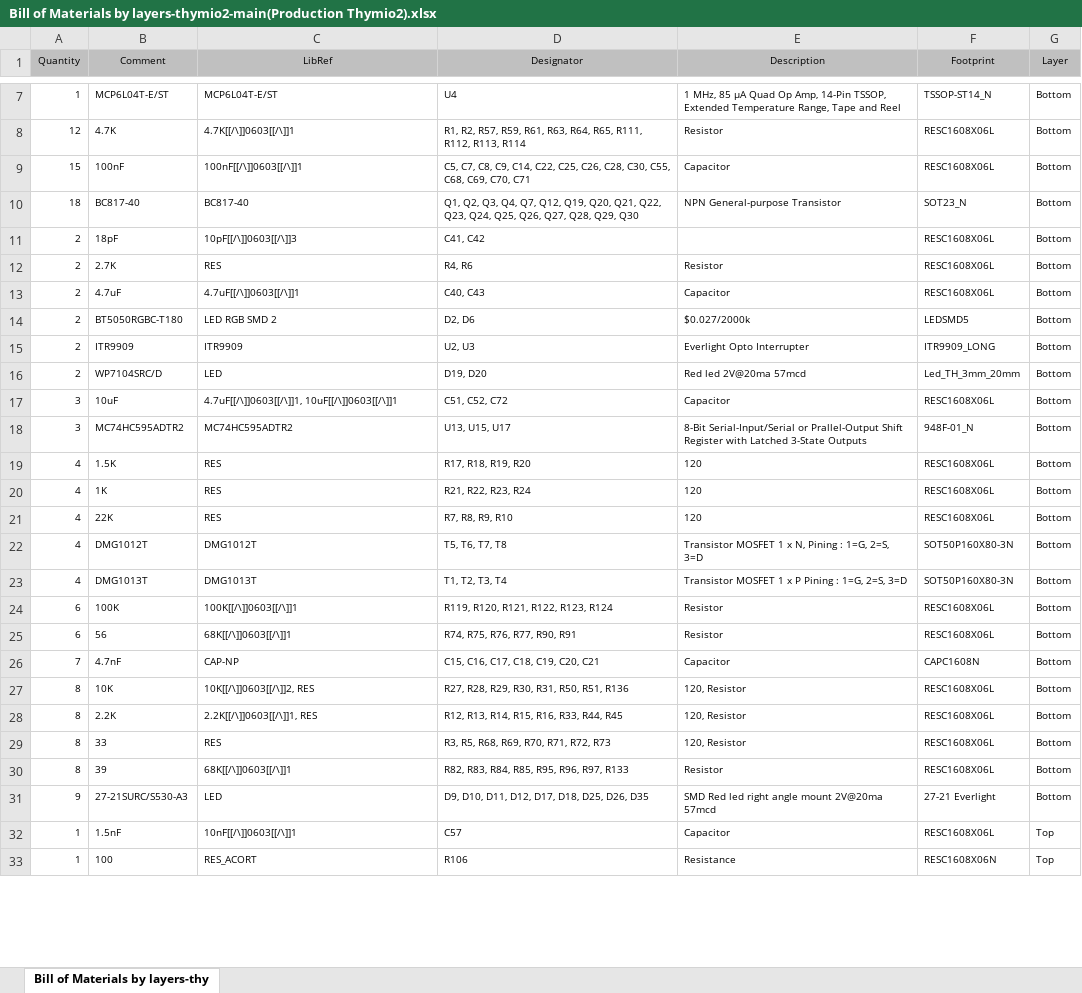
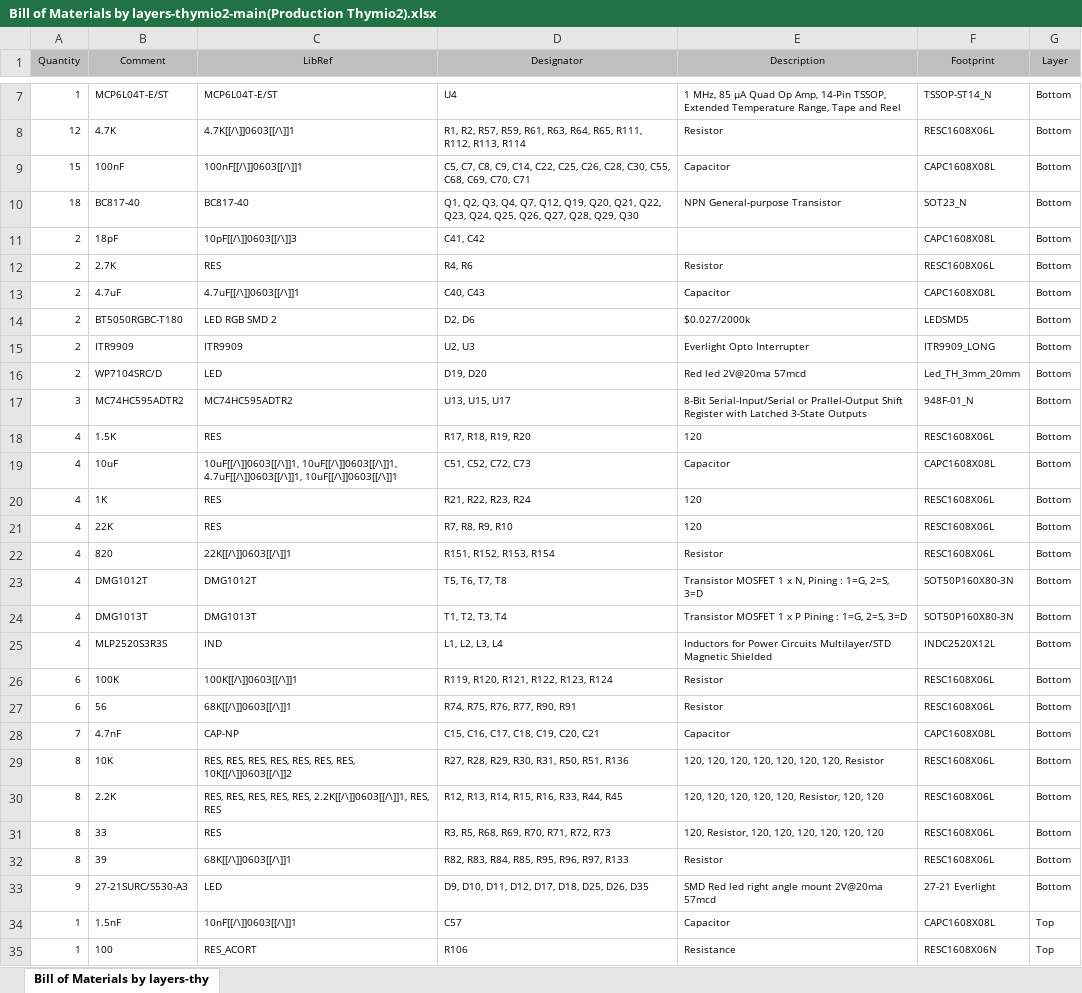
Before and after one commit to Mobsya/electronics-thymio2, an Excel workbook: output/Bill of Materials by layers-thymio2-main(Production Thymio2).xlsx, sheet Bill of Materials by layers-thy, drawn as a sheet; only a part is shown, gaps mark what is left out; values as stored, in another font and other column widths than the file's, no borders; removed rows and columns are numbered as before the commit, all else as after; the diff covers the shown part only; the diff names each change by its address in the sheet, - before the commit and + after, or states it on an @@ line.

```diff
--- a/output/Bill of Materials by layers-thymio2-main(Production Thymio2).xlsx (sheet Bill of Materials by layers-thy)
+++ b/output/Bill of Materials by layers-thymio2-main(Production Thymio2).xlsx (sheet Bill of Materials by layers-thy)
-F9 (Footprint): RESC1608X06L
+F9 (Footprint): CAPC1608X08L
-F11 (Footprint): RESC1608X06L
+F11 (Footprint): CAPC1608X08L
-F13 (Footprint): RESC1608X06L
+F13 (Footprint): CAPC1608X08L
-row 17: 3 | 10uF | 4.7uF[[/\]]0603[[/\]]1, 10uF[[/\]]0603[[/\]]1 | C51, C52, C72 | Capacitor | RESC1608X06L | Bottom
+row 19: 4 | 10uF | 10uF[[/\]]0603[[/\]]1, 10uF[[/\]]0603[[/\]]1, 4.7uF[[/\]]0603[[/\]]1, 10uF[[/\]]0603[[/\]]1 | C51, C52, C72, C73 | Capacitor | CAPC1608X08L | Bottom
+row 22: 4 | 820 | 22K[[/\]]0603[[/\]]1 | R151, R152, R153, R154 | Resistor | RESC1608X06L | Bottom
+row 25: 4 | MLP2520S3R3S | IND | L1, L2, L3, L4 | Inductors for Power Circuits Multilayer/STD Magnetic Shielded | INDC2520X12L | Bottom
-F28 (Footprint): CAPC1608N
+F28 (Footprint): CAPC1608X08L
-C29 (LibRef): 10K[[/\]]0603[[/\]]2, RES
+C29 (LibRef): RES, RES, RES, RES, RES, RES, RES, 10K[[/\]]0603[[/\]]2
-E29 (Description): 120, Resistor
+E29 (Description): 120, 120, 120, 120, 120, 120, 120, Resistor
-C30 (LibRef): 2.2K[[/\]]0603[[/\]]1, RES
+C30 (LibRef): RES, RES, RES, RES, RES, 2.2K[[/\]]0603[[/\]]1, RES, RES
-E30 (Description): 120, Resistor
+E30 (Description): 120, 120, 120, 120, 120, Resistor, 120, 120
-E31 (Description): 120, Resistor
+E31 (Description): 120, Resistor, 120, 120, 120, 120, 120, 120
-F34 (Footprint): RESC1608X06L
+F34 (Footprint): CAPC1608X08L
```
Also changed, not shown: 22 edited cells elsewhere in this sheet, output/Bill of Materials-thymio2-main(Production Thymio2).xlsx, 28 other files.
